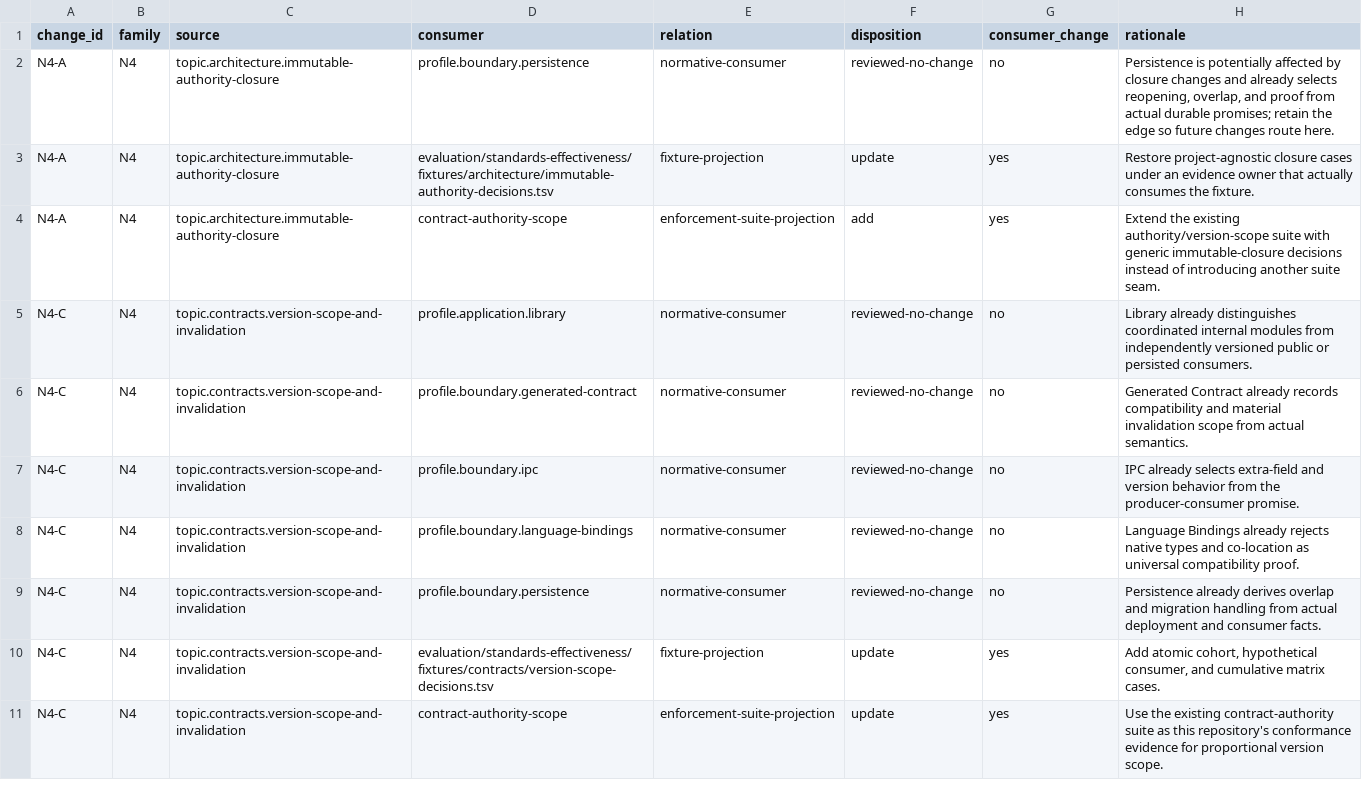
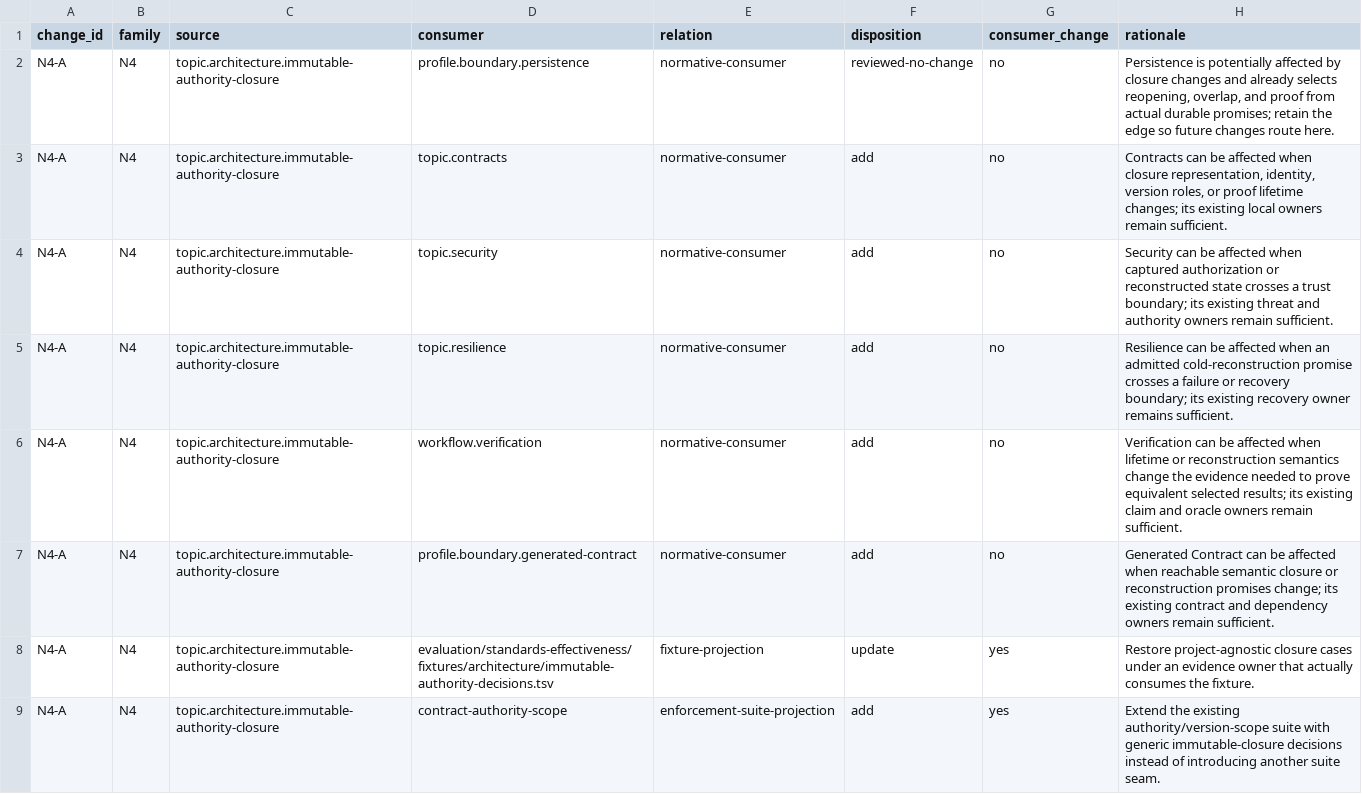
Before and after one commit to MrScripty/Coding-Standards, a TSV file: docs/plans/standards-simplicity-and-evidence-proportionality/reports/policy-impact-dispositions.tsv, drawn as a sheet; only a part is shown; the shorter side is filled out with more unchanged rows; the diff names each change by its address in the sheet, - before the commit and + after, or states it on an @@ line.

Commit message:
docs(standards): scale machinery to actual promises
Deepen immutable closure and version roles so persistence and compatibility machinery follow advertised lifetimes and supported overlap.

Bound systemic audits by semantic owners and reachable consumers, register affected-standard routes, and accept the plan with project-agnostic evidence.

```diff
--- a/docs/plans/standards-simplicity-and-evidence-proportionality/reports/policy-impact-dispositions.tsv
+++ b/docs/plans/standards-simplicity-and-evidence-proportionality/reports/policy-impact-dispositions.tsv
+row 3: N4-A | N4 | topic.architecture.immutable-authority-closure | topic.contracts | normative-consumer | add | no | Contracts can be affected when closure representation, identity, version roles, or proof lifetime changes; its existing local owners remain sufficient.
+row 4: N4-A | N4 | topic.architecture.immutable-authority-closure | topic.security | normative-consumer | add | no | Security can be affected when captured authorization or reconstructed state crosses a trust boundary; its existing threat and authority owners remain sufficient.
+row 5: N4-A | N4 | topic.architecture.immutable-authority-closure | topic.resilience | normative-consumer | add | no | Resilience can be affected when an admitted cold-reconstruction promise crosses a failure or recovery boundary; its existing recovery owner remains sufficient.
+row 6: N4-A | N4 | topic.architecture.immutable-authority-closure | workflow.verification | normative-consumer | add | no | Verification can be affected when lifetime or reconstruction semantics change the evidence needed to prove equivalent selected results; its existing claim and oracle owners remain sufficient.
+row 7: N4-A | N4 | topic.architecture.immutable-authority-closure | profile.boundary.generated-contract | normative-consumer | add | no | Generated Contract can be affected when reachable semantic closure or reconstruction promises change; its existing contract and dependency owners remain sufficient.
```
Also changed, not shown: docs/plans/standards-simplicity-and-evidence-proportionality/reports/current-policy-consumer-inventory.tsv, 22 other files.
